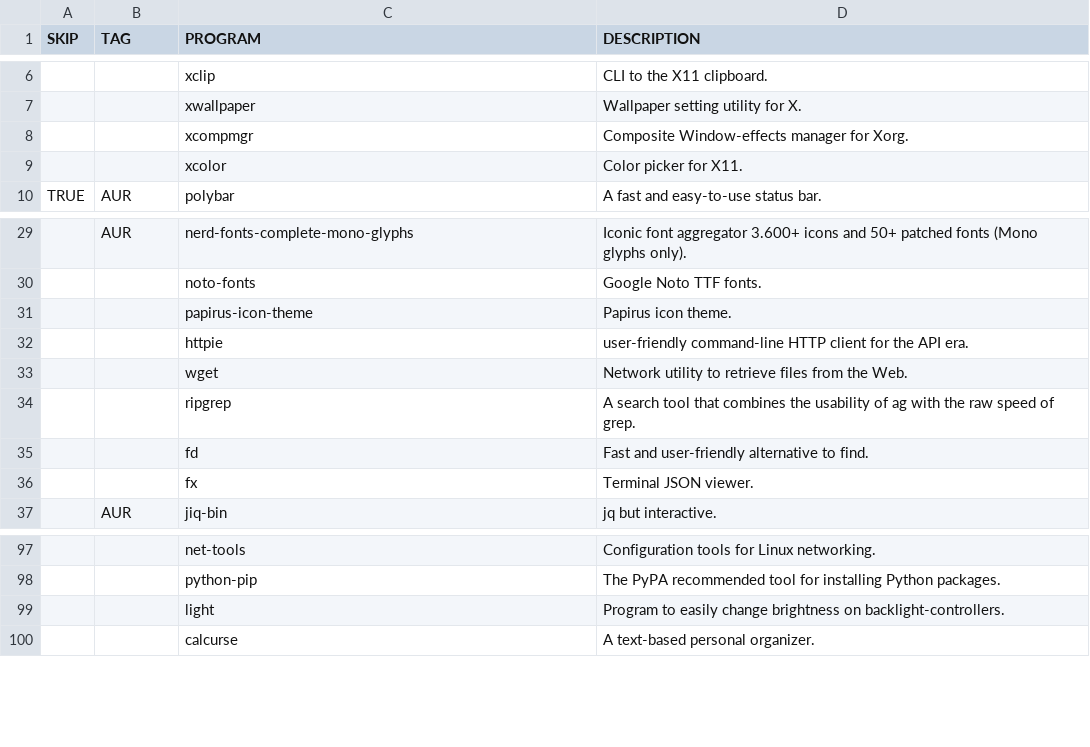
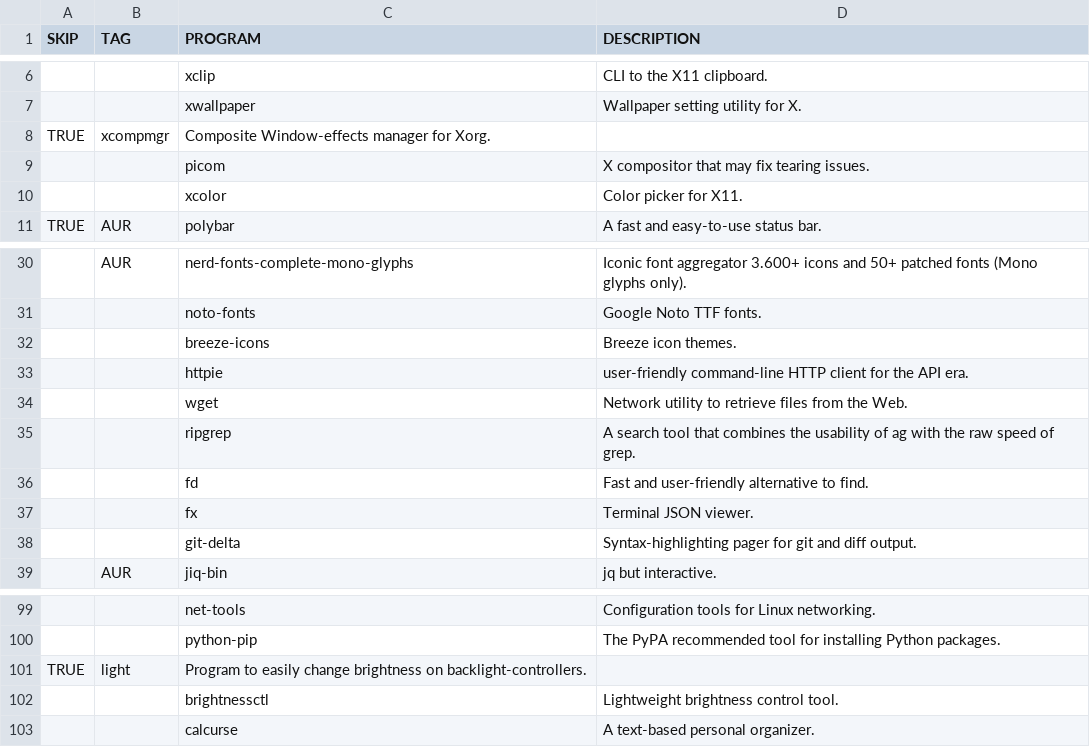
Before and after one commit to WIttyJudge/dotfiles, a CSV file: packages.csv, drawn as a sheet; only a part is shown, gaps mark what is left out; removed rows and columns are numbered as before the commit, all else as after; the diff names each change by its address in the sheet, - before the commit and + after, or states it on an @@ line.

```diff
--- a/packages.csv
+++ b/packages.csv
-row 8:  |  | xcompmgr | Composite Window-effects manager for Xorg.
+row 8: TRUE | xcompmgr | Composite Window-effects manager for Xorg.
+row 9:  |  | picom | X compositor that may fix tearing issues.
-row 31:  |  | papirus-icon-theme | Papirus icon theme.
+row 32:  |  | breeze-icons | Breeze icon themes.
+row 38:  |  | git-delta | Syntax-highlighting pager for git and diff output.
-row 99:  |  | light | Program to easily change brightness on backlight-controllers.
+row 101: TRUE | light | Program to easily change brightness on backlight-controllers.
+row 102:  |  | brightnessctl | Lightweight brightness control tool.
```
Also changed, not shown: 1 other file.
